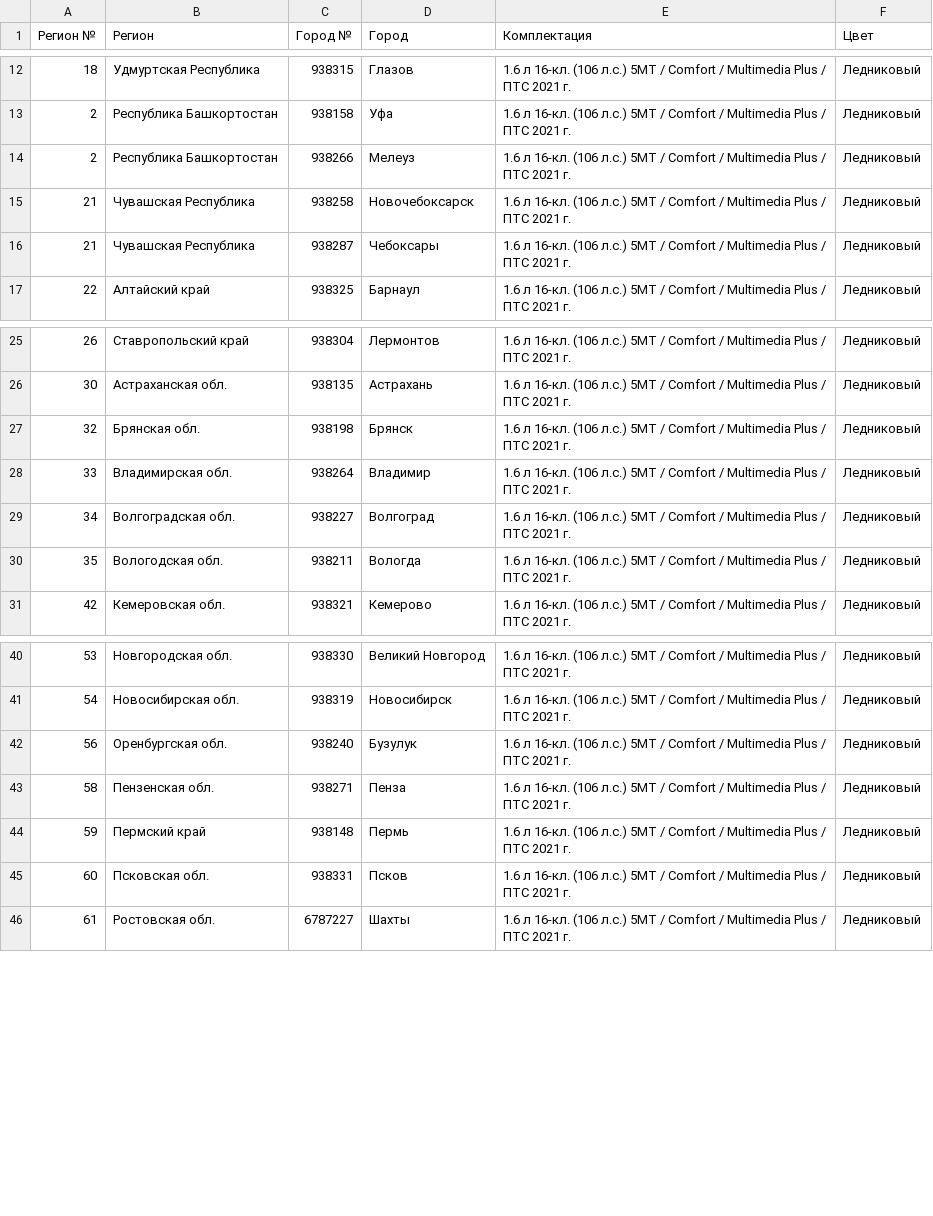
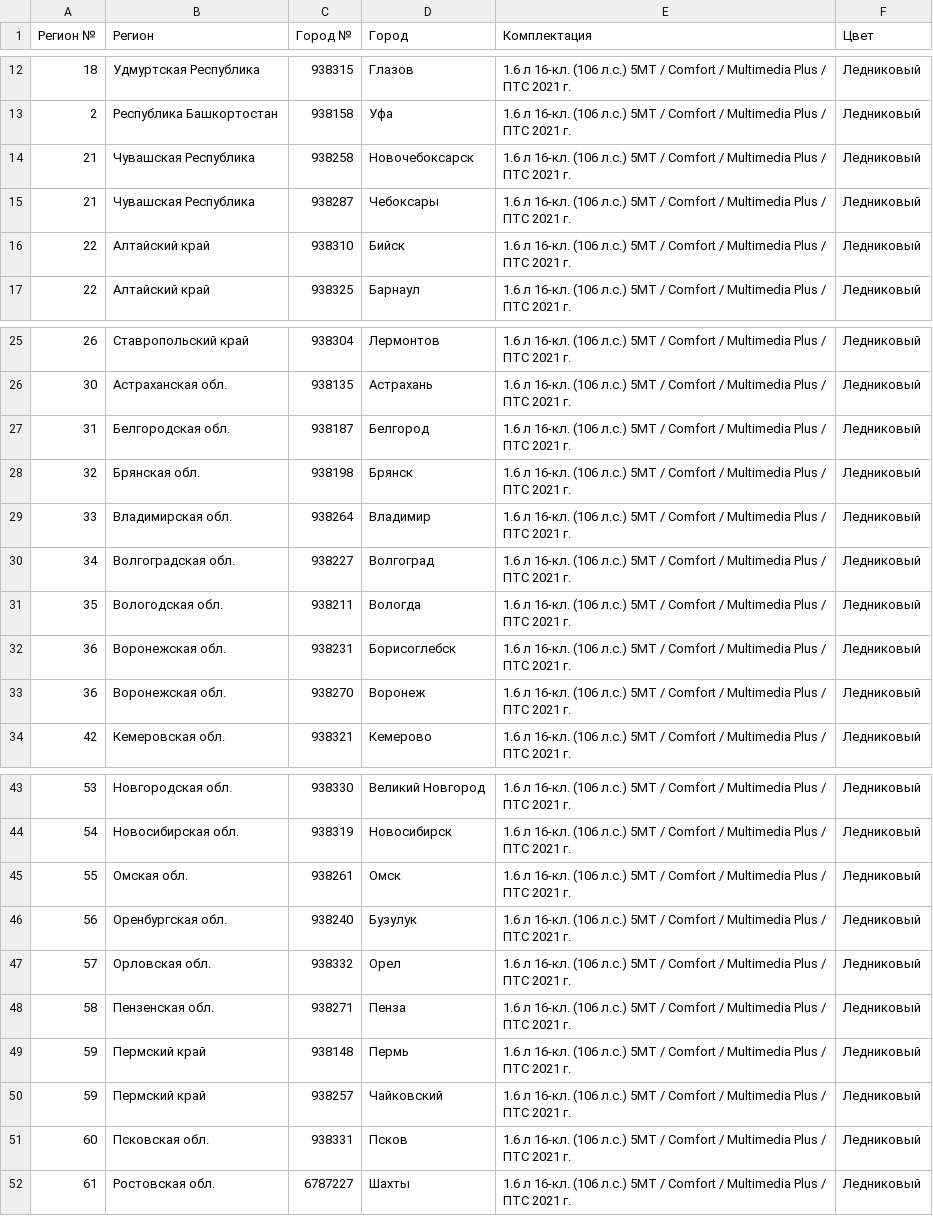
Before and after one commit to kafeg/ladacsv, a CSV file: largus-new_furgon.csv, drawn as a sheet; only a part is shown, gaps mark what is left out; removed rows and columns are numbered as before the commit, all else as after; the diff names each change by its address in the sheet, - before the commit and + after, or states it on an @@ line.

```diff
--- a/largus-new_furgon.csv
+++ b/largus-new_furgon.csv
-row 14: 2 | Республика Башкортостан | 938266 | Мелеуз | 1.6 л 16-кл. (106 л.с.) 5МТ / Comfort / Multimedia Plus / ПТС 2021 г. | Ледниковый
+row 16: 22 | Алтайский край | 938310 | Бийск | 1.6 л 16-кл. (106 л.с.) 5МТ / Comfort / Multimedia Plus / ПТС 2021 г. | Ледниковый
+row 27: 31 | Белгородская обл. | 938187 | Белгород | 1.6 л 16-кл. (106 л.с.) 5МТ / Comfort / Multimedia Plus / ПТС 2021 г. | Ледниковый
+row 32: 36 | Воронежская обл. | 938231 | Борисоглебск | 1.6 л 16-кл. (106 л.с.) 5МТ / Comfort / Multimedia Plus / ПТС 2021 г. | Ледниковый
+row 33: 36 | Воронежская обл. | 938270 | Воронеж | 1.6 л 16-кл. (106 л.с.) 5МТ / Comfort / Multimedia Plus / ПТС 2021 г. | Ледниковый
+row 45: 55 | Омская обл. | 938261 | Омск | 1.6 л 16-кл. (106 л.с.) 5МТ / Comfort / Multimedia Plus / ПТС 2021 г. | Ледниковый
+row 47: 57 | Орловская обл. | 938332 | Орел | 1.6 л 16-кл. (106 л.с.) 5МТ / Comfort / Multimedia Plus / ПТС 2021 г. | Ледниковый
+row 50: 59 | Пермский край | 938257 | Чайковский | 1.6 л 16-кл. (106 л.с.) 5МТ / Comfort / Multimedia Plus / ПТС 2021 г. | Ледниковый
```
Also changed, not shown: granta_cross.csv, largus_cross.csv, 22 other files.
